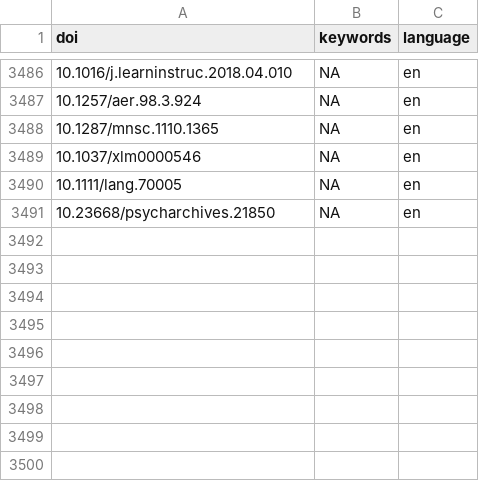
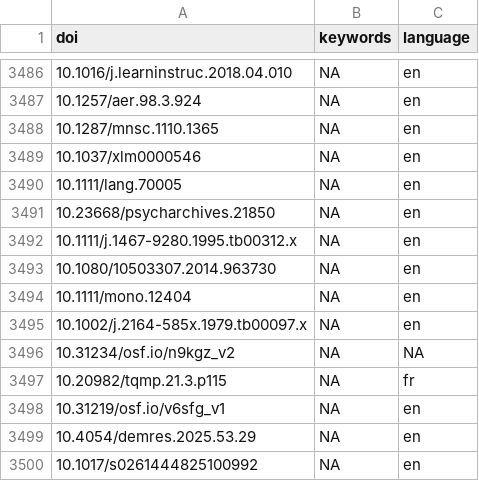
Before and after one commit to forrtproject/FReD-data, a CSV file: cache/openalex_keywords_language.csv, drawn as a sheet; only a part is shown, gaps mark what is left out; the diff names each change by its address in the sheet, - before the commit and + after, or states it on an @@ line.

```diff
--- a/cache/openalex_keywords_language.csv
+++ b/cache/openalex_keywords_language.csv
+row 3492: 10.1111/j.1467-9280.1995.tb00312.x | NA | en
+row 3493: 10.1080/10503307.2014.963730 | NA | en
+row 3494: 10.1111/mono.12404 | NA | en
+row 3495: 10.1002/j.2164-585x.1979.tb00097.x | NA | en
+row 3496: 10.31234/osf.io/n9kgz_v2 | NA | NA
+row 3497: 10.20982/tqmp.21.3.p115 | NA | fr
+row 3498: 10.31219/osf.io/v6sfg_v1 | NA | en
+row 3499: 10.4054/demres.2025.53.29 | NA | en
+row 3500: 10.1017/s0261444825100992 | NA | en
```
Also changed, not shown: cache/unpaywall_oa.csv, 6 other files.
